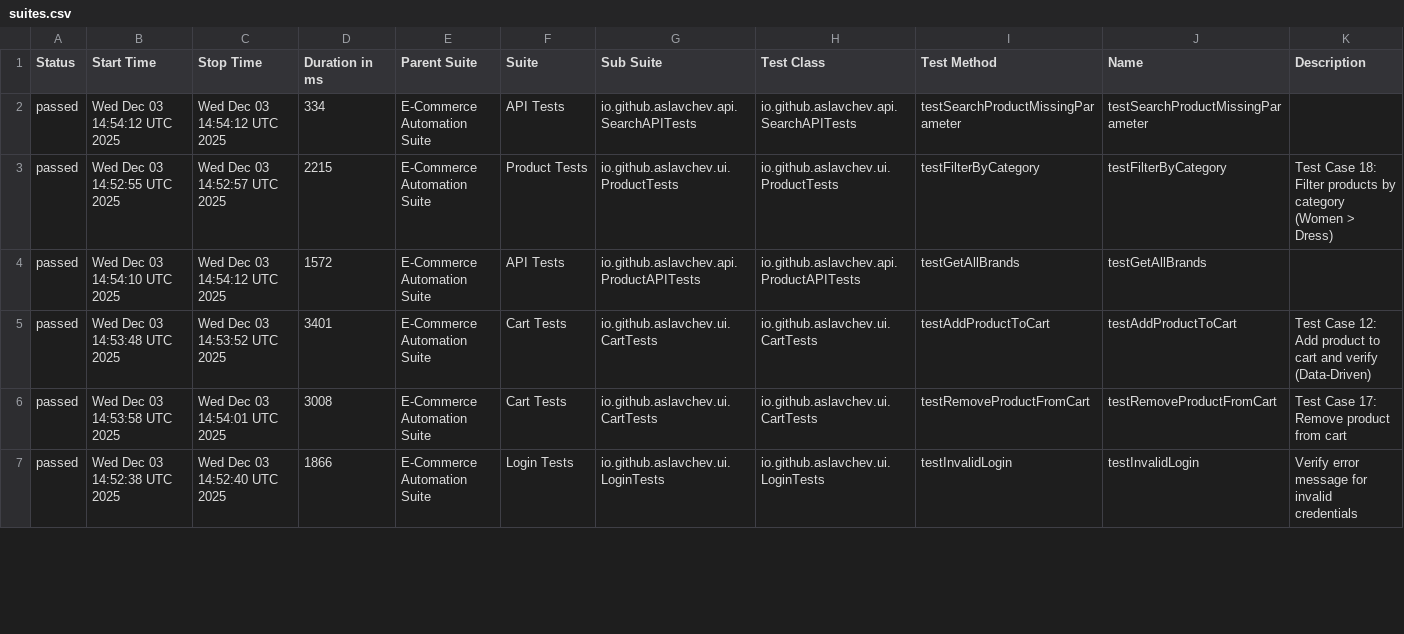
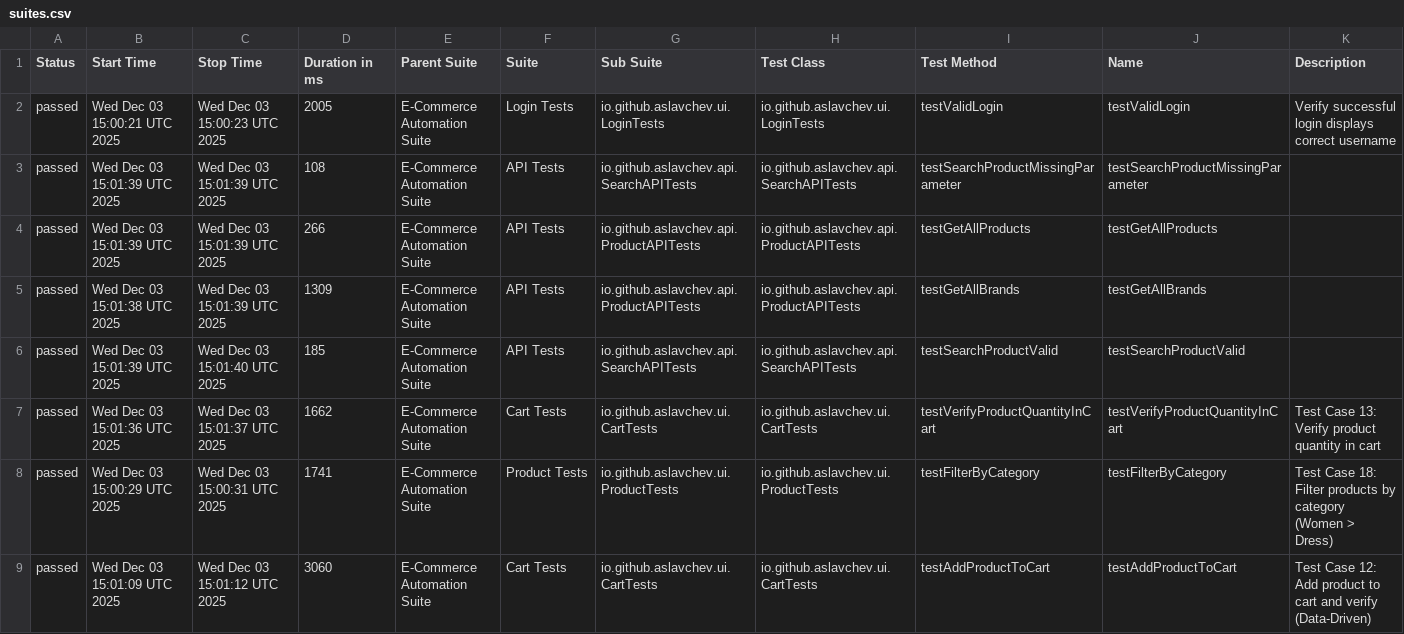
Before and after one commit to aslavchev/ecommerce-automation-framework, a CSV file: data/suites.csv, drawn as a sheet; only a part is shown; the diff covers the shown part only.

```diff
--- a/data/suites.csv
+++ b/data/suites.csv
@@ -1,7 +1,9 @@
 "Status","Start Time","Stop Time","Duration in ms","Parent Suite","Suite","Sub Suite","Test Class","Test Method","Name","Description"
-"passed","Wed Dec 03 14:54:12 UTC 2025","Wed Dec 03 14:54:12 UTC 2025","334","E-Commerce Automation Suite","API Tests","io.github.aslavchev.api.SearchAPITests","io.github.aslavchev.api.SearchAPITests","testSearchProductMissingParameter","testSearchProductMissingParameter",""
-"passed","Wed Dec 03 14:52:55 UTC 2025","Wed Dec 03 14:52:57 UTC 2025","2215","E-Commerce Automation Suite","Product Tests","io.github.aslavchev.ui.ProductTests","io.github.aslavchev.ui.ProductTests","testFilterByCategory","testFilterByCategory","Test Case 18: Filter products by category (Women > Dress)"
-"passed","Wed Dec 03 14:54:10 UTC 2025","Wed Dec 03 14:54:12 UTC 2025","1572","E-Commerce Automation Suite","API Tests","io.github.aslavchev.api.ProductAPITests","io.github.aslavchev.api.ProductAPITests","testGetAllBrands","testGetAllBrands",""
-"passed","Wed Dec 03 14:53:48 UTC 2025","Wed Dec 03 14:53:52 UTC 2025","3401","E-Commerce Automation Suite","Cart Tests","io.github.aslavchev.ui.CartTests","io.github.aslavchev.ui.CartTests","testAddProductToCart","testAddProductToCart","Test Case 12: Add product to cart and verify (Data-Driven)"
-"passed","Wed Dec 03 14:53:58 UTC 2025","Wed Dec 03 14:54:01 UTC 2025","3008","E-Commerce Automation Suite","Cart Tests","io.github.aslavchev.ui.CartTests","io.github.aslavchev.ui.CartTests","testRemoveProductFromCart","testRemoveProductFromCart","Test Case 17: Remove product from cart"
-"passed","Wed Dec 03 14:52:38 UTC 2025","Wed Dec 03 14:52:40 UTC 2025","1866","E-Commerce Automation Suite","Login Tests","io.github.aslavchev.ui.LoginTests","io.github.aslavchev.ui.LoginTests","testInvalidLogin","testInvalidLogin","Verify error message for invalid credentials"
+"passed","Wed Dec 03 15:00:21 UTC 2025","Wed Dec 03 15:00:23 UTC 2025","2005","E-Commerce Automation Suite","Login Tests","io.github.aslavchev.ui.LoginTests","io.github.aslavchev.ui.LoginTests","testValidLogin","testValidLogin","Verify successful login displays correct username"
+"passed","Wed Dec 03 15:01:39 UTC 2025","Wed Dec 03 15:01:39 UTC 2025","108","E-Commerce Automation Suite","API Tests","io.github.aslavchev.api.SearchAPITests","io.github.aslavchev.api.SearchAPITests","testSearchProductMissingParameter","testSearchProductMissingParameter",""
+"passed","Wed Dec 03 15:01:39 UTC 2025","Wed Dec 03 15:01:39 UTC 2025","266","E-Commerce Automation Suite","API Tests","io.github.aslavchev.api.ProductAPITests","io.github.aslavchev.api.ProductAPITests","testGetAllProducts","testGetAllProducts",""
+"passed","Wed Dec 03 15:01:38 UTC 2025","Wed Dec 03 15:01:39 UTC 2025","1309","E-Commerce Automation Suite","API Tests","io.github.aslavchev.api.ProductAPITests","io.github.aslavchev.api.ProductAPITests","testGetAllBrands","testGetAllBrands",""
+"passed","Wed Dec 03 15:01:39 UTC 2025","Wed Dec 03 15:01:40 UTC 2025","185","E-Commerce Automation Suite","API Tests","io.github.aslavchev.api.SearchAPITests","io.github.aslavchev.api.SearchAPITests","testSearchProductValid","testSearchProductValid",""
+"passed","Wed Dec 03 15:01:36 UTC 2025","Wed Dec 03 15:01:37 UTC 2025","1662","E-Commerce Automation Suite","Cart Tests","io.github.aslavchev.ui.CartTests","io.github.aslavchev.ui.CartTests","testVerifyProductQuantityInCart","testVerifyProductQuantityInCart","Test Case 13: Verify product quantity in cart"
+"passed","Wed Dec 03 15:00:29 UTC 2025","Wed Dec 03 15:00:31 UTC 2025","1741","E-Commerce Automation Suite","Product Tests","io.github.aslavchev.ui.ProductTests","io.github.aslavchev.ui.ProductTests","testFilterByCategory","testFilterByCategory","Test Case 18: Filter products by category (Women > Dress)"
+"passed","Wed Dec 03 15:01:09 UTC 2025","Wed Dec 03 15:01:12 UTC 2025","3060","E-Commerce Automation Suite","Cart Tests","io.github.aslavchev.ui.CartTests","io.github.aslavchev.ui.CartTests","testAddProductToCart","testAddProductToCart","Test Case 12: Add product to cart and verify (Data-Driven)"
```
Also changed, not shown: 1 added row, 3 removed rows and 48 edited cells elsewhere in this file, 51 other files.
